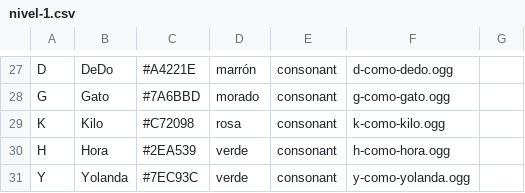
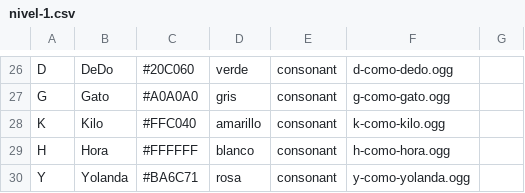
Before and after one commit to sugarlabs/i-can-read-activity, a CSV file: lessons/es/nivel-1.csv, drawn as a sheet; only a part is shown, gaps mark what is left out; addresses are those after the commit; the diff covers the shown part only; the diff names each change by its address in the sheet, - before the commit and + after, or states it on an @@ line.

```diff
--- a/lessons/es/nivel-1.csv
+++ b/lessons/es/nivel-1.csv
-C26: #A4221E
+C26: #20C060
-D26: marrón
+D26: verde
-C27: #7A6BBD
+C27: #A0A0A0
-D27: morado
+D27: gris
-C28: #C72098
+C28: #FFC040
-D28: rosa
+D28: amarillo
-C29: #2EA539
+C29: #FFFFFF
-D29: verde
+D29: blanco
-C30: #7EC93C
+C30: #BA6C71
-D30: verde
+D30: rosa
```
Also changed, not shown: 1 removed row and 31 edited cells elsewhere in this file.
